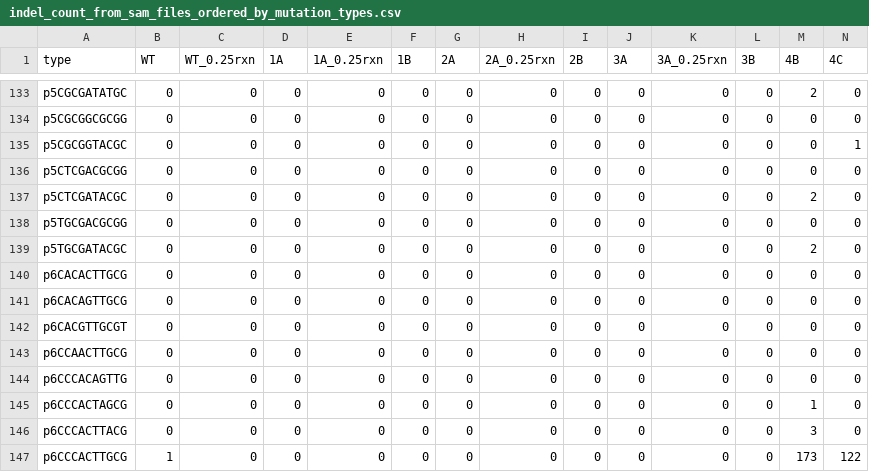
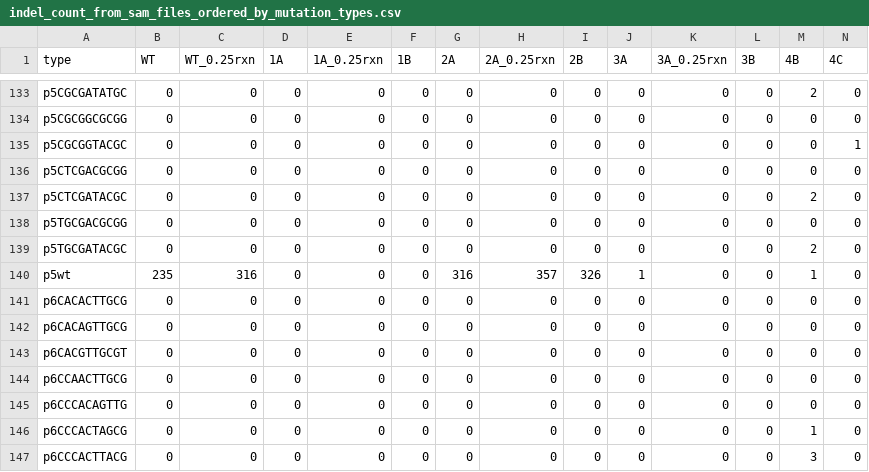
Before and after one commit to aqh2321/Nampum_Rice_Analysis, a CSV file: indel_count_from_sam_files_ordered_by_mutation_types.csv, drawn as a sheet; only a part is shown, gaps mark what is left out; the shorter side is filled out with more unchanged rows; rows hold the shown columns only; the diff names each change by its address in the sheet, - before the commit and + after, or states it on an @@ line.

```diff
--- a/indel_count_from_sam_files_ordered_by_mutation_types.csv
+++ b/indel_count_from_sam_files_ordered_by_mutation_types.csv
+row 140: p5wt | 235 | 316 | 0 | 0 | 0 | 316 | 357 | 326 | 1 | 0 | 0 | 1 | 0
```
Also changed, not shown: high_c_indel_count_from_sam_files_ordered_by_mutation_types.csv, high_c_indel_count_from_sam_files_ordered_by_plants.csv, 6 other files.
